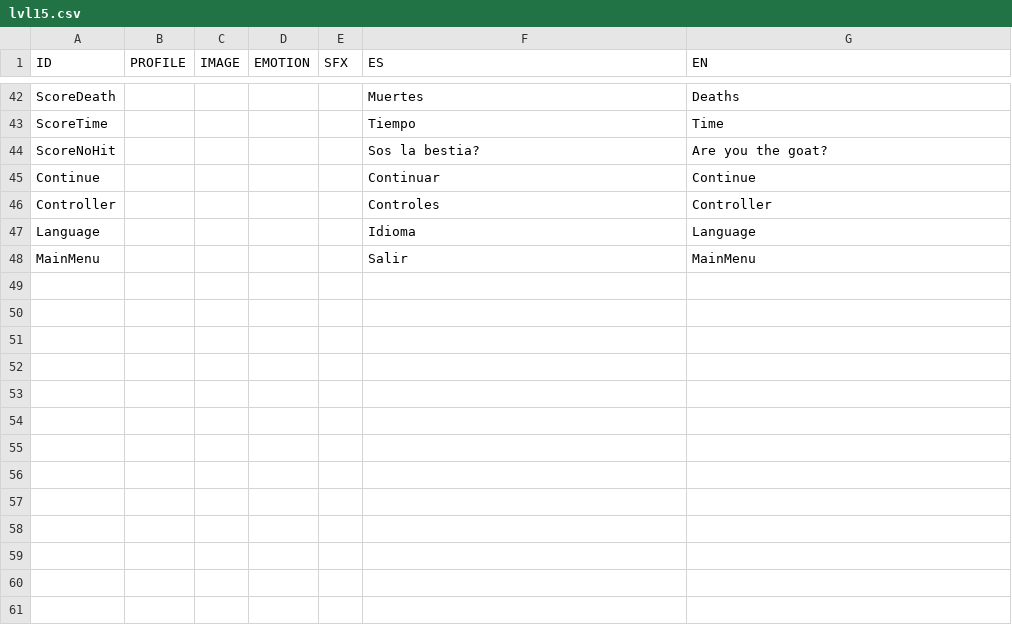
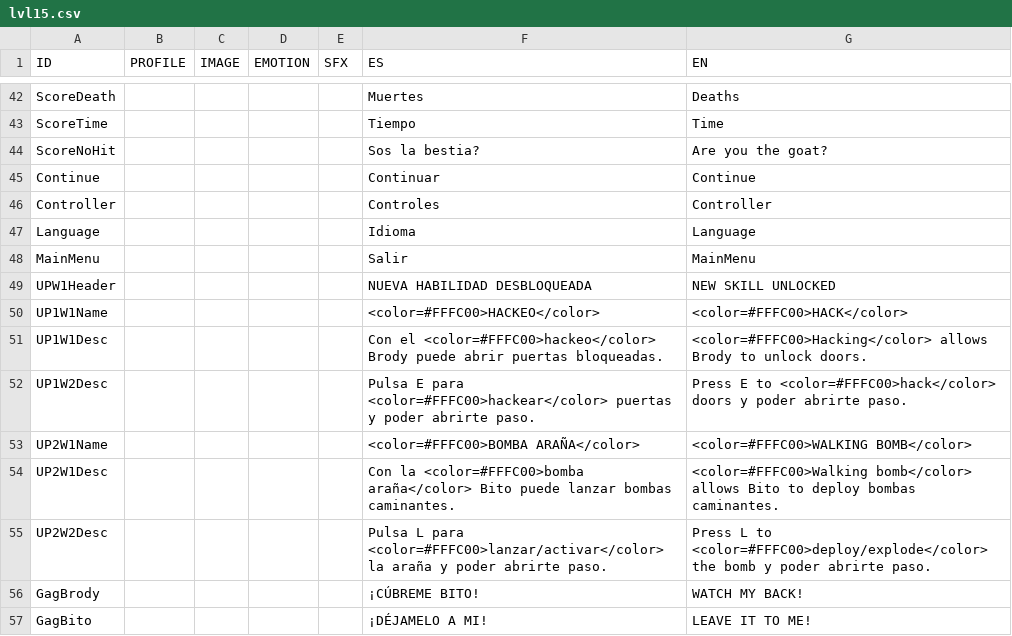
Before and after one commit to AcunaTomas/Space-Opera, a CSV file: Assets/Resources/Text/lvl15.csv, drawn as a sheet; only a part is shown, gaps mark what is left out; the diff names each change by its address in the sheet, - before the commit and + after, or states it on an @@ line.

Commit message:
Localización/popup
> Se agregó lógica de cambiado de idioma para el popup y los gags.
> Se arregló lo del frame rosa del popup xd.

```diff
--- a/Assets/Resources/Text/lvl15.csv
+++ b/Assets/Resources/Text/lvl15.csv
+row 49: UPW1Header |  |  |  |  | NUEVA HABILIDAD DESBLOQUEADA | NEW SKILL UNLOCKED
+row 50: UP1W1Name |  |  |  |  | <color=#FFFC00>HACKEO</color> | <color=#FFFC00>HACK</color>
+row 51: UP1W1Desc |  |  |  |  | Con el <color=#FFFC00>hackeo</color> Brody puede abrir puertas bloqueadas. | <color=#FFFC00>Hacking</color> allows Brody to unlock doors.
+row 52: UP1W2Desc |  |  |  |  | Pulsa E para <color=#FFFC00>hackear</color> puertas y poder abrirte paso. | Press E to <color=#FFFC00>hack</color> doors y poder abrirte paso.
+row 53: UP2W1Name |  |  |  |  | <color=#FFFC00>BOMBA ARAÑA</color> | <color=#FFFC00>WALKING BOMB</color>
+row 54: UP2W1Desc |  |  |  |  | Con la <color=#FFFC00>bomba araña</color> Bito puede lanzar bombas caminantes. | <color=#FFFC00>Walking bomb</color> allows Bito to deploy bombas caminantes.
+row 55: UP2W2Desc |  |  |  |  | Pulsa L para <color=#FFFC00>lanzar/activar</color> la araña y poder abrirte paso. | Press L to <color=#FFFC00>deploy/explode</color> the bomb y poder abrirte paso.
+row 56: GagBrody |  |  |  |  | ¡CÚBREME BITO! | WATCH MY BACK!
+row 57: GagBito |  |  |  |  | ¡DÉJAMELO A MI! | LEAVE IT TO ME!
```
Also changed, not shown: 4 other files.
